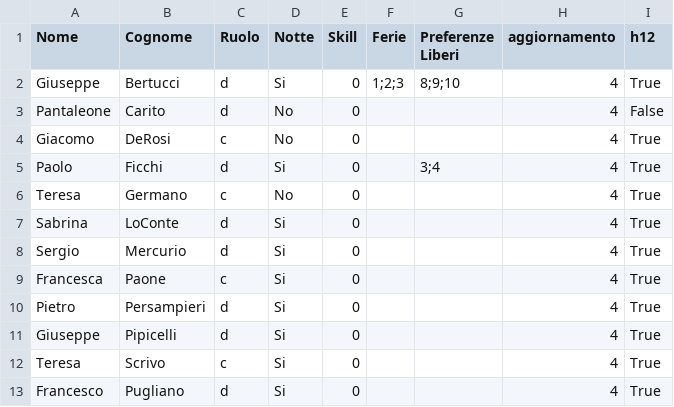
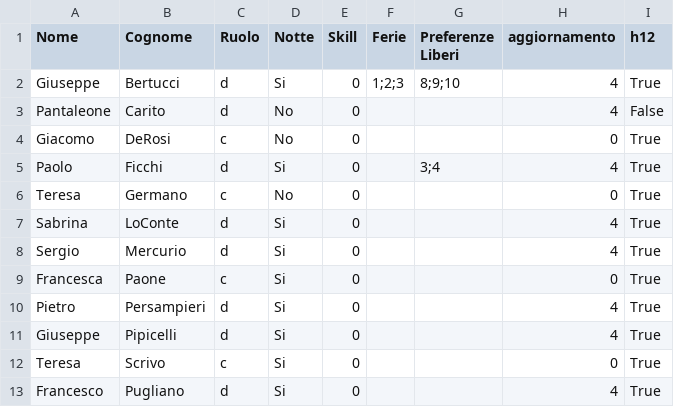
Before and after one commit to testunz/turnidipendenti, a CSV file: operatori.csv, drawn as a sheet.

Commit message:
Aggiornato operatori.csv

```diff
--- a/operatori.csv
+++ b/operatori.csv
@@ -3,11 +3,11 @@ Giuseppe,Bertucci,d,Si,0,1;2;3,8;9;10,4,True
 Pantaleone,Carito,d,No,0,,,4,False
-Giacomo,DeRosi,c,No,0,,,4,True
+Giacomo,DeRosi,c,No,0,,,0,True
 Paolo,Ficchi,d,Si,0,,3;4,4,True
-Teresa,Germano,c,No,0,,,4,True
+Teresa,Germano,c,No,0,,,0,True
 Sabrina,LoConte,d,Si,0,,,4,True
 Sergio,Mercurio,d,Si,0,,,4,True
-Francesca,Paone,c,Si,0,,,4,True
+Francesca,Paone,c,Si,0,,,0,True
 Pietro,Persampieri,d,Si,0,,,4,True
 Giuseppe,Pipicelli,d,Si,0,,,4,True
-Teresa,Scrivo,c,Si,0,,,4,True
+Teresa,Scrivo,c,Si,0,,,0,True
 Francesco ,Pugliano,d,Si,0,,,4,True
```
